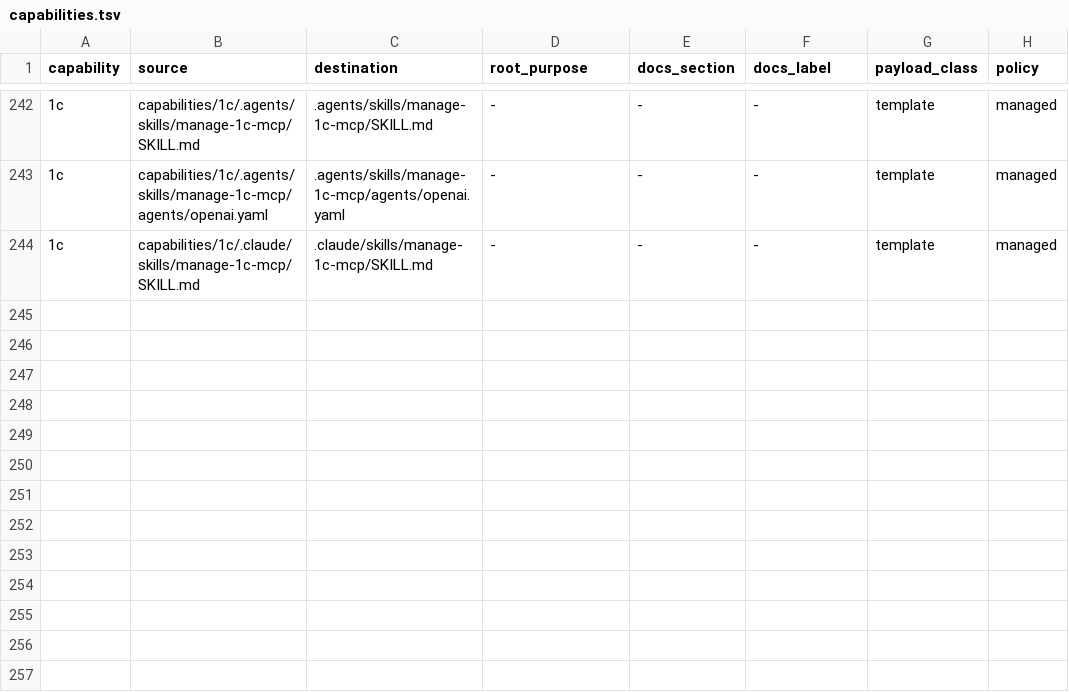
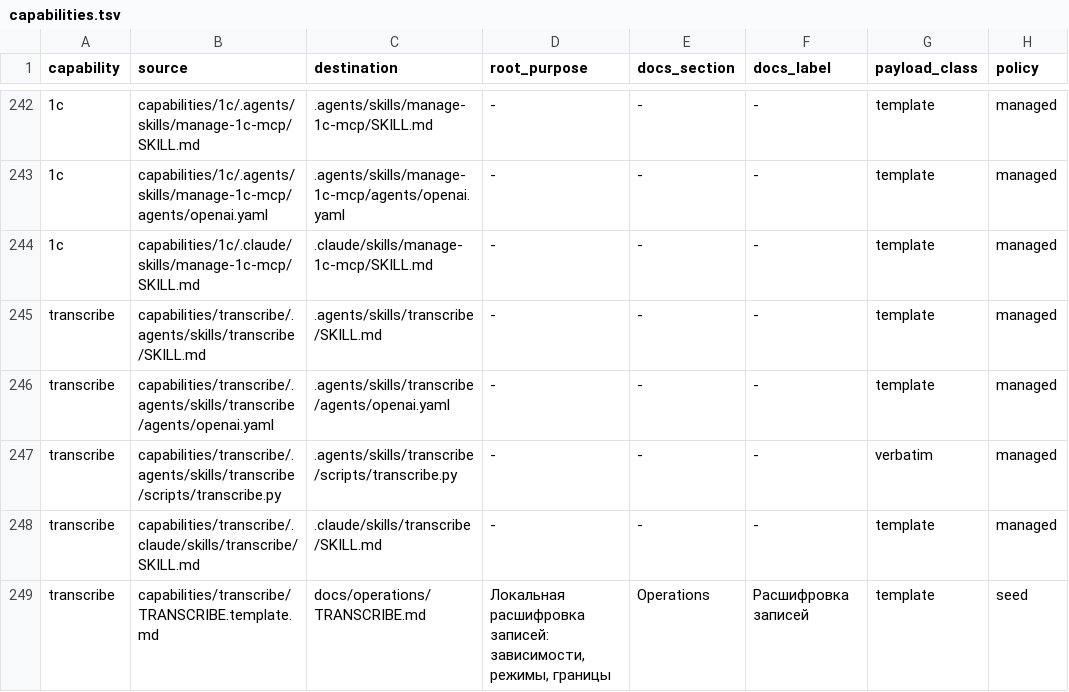
Before and after one commit to NightMadMax/new-project-rules, a TSV file: config/capabilities.tsv, drawn as a sheet; only a part is shown, gaps mark what is left out; the diff names each change by its address in the sheet, - before the commit and + after, or states it on an @@ line.

```diff
--- a/config/capabilities.tsv
+++ b/config/capabilities.tsv
+row 245: transcribe | capabilities/transcribe/.agents/skills/transcribe/SKILL.md | .agents/skills/transcribe/SKILL.md | - | - | - | template | managed
+row 246: transcribe | capabilities/transcribe/.agents/skills/transcribe/agents/openai.yaml | .agents/skills/transcribe/agents/openai.yaml | - | - | - | template | managed
+row 247: transcribe | capabilities/transcribe/.agents/skills/transcribe/scripts/transcribe.py | .agents/skills/transcribe/scripts/transcribe.py | - | - | - | verbatim | managed
+row 248: transcribe | capabilities/transcribe/.claude/skills/transcribe/SKILL.md | .claude/skills/transcribe/SKILL.md | - | - | - | template | managed
+row 249: transcribe | capabilities/transcribe/TRANSCRIBE.template.md | docs/operations/TRANSCRIBE.md | Локальная расшифровка записей: зависимости, режимы, границы | Operations | Расшифровка записей | template | seed
```
Also changed, not shown: config/skills.tsv, 15 other files.
